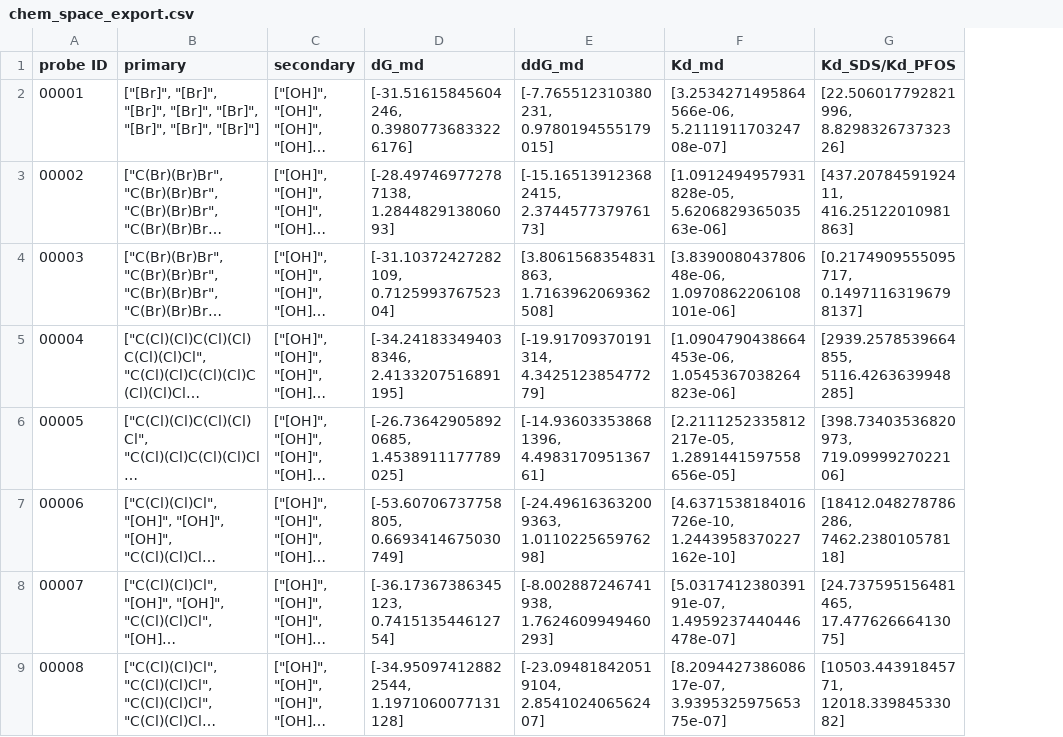
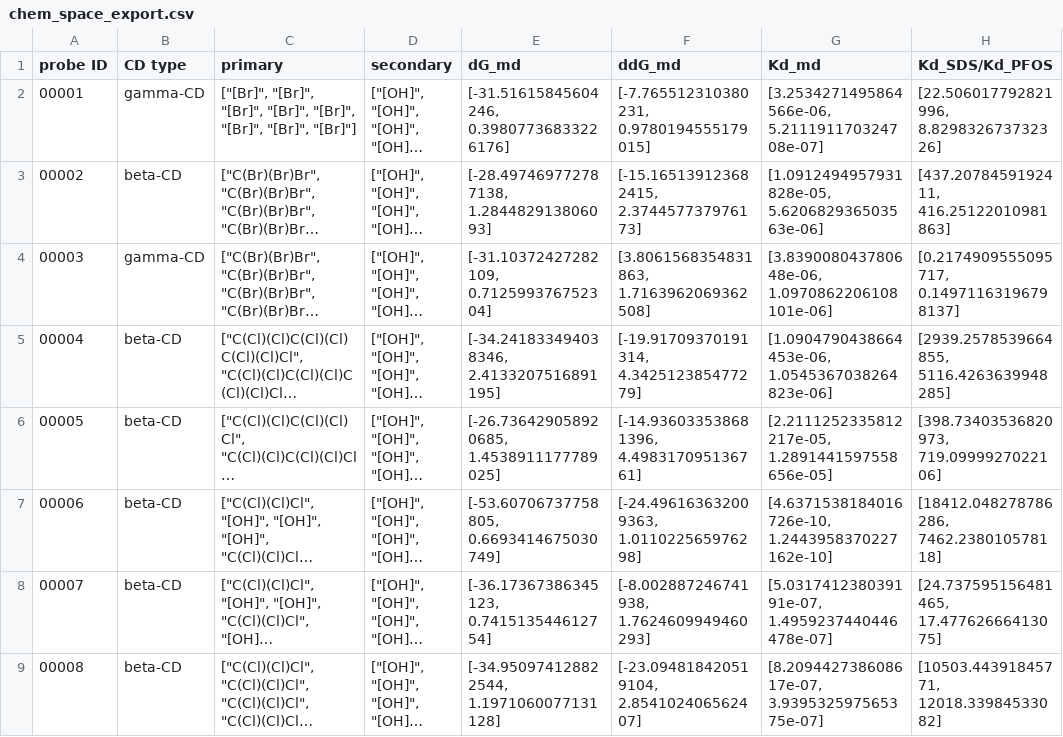
Before and after one commit to siddarthachar/functionalized_cyclodextrin_pfas, a CSV file: chem_space_data/chem_space_export.csv, drawn as a sheet; only a part is shown; long unchanged cells end in …; the diff names each change by its address in the sheet, - before the commit and + after, or states it on an @@ line.

Commit message:
added CD type to the csv file

```diff
--- a/chem_space_data/chem_space_export.csv
+++ b/chem_space_data/chem_space_export.csv
+column B (CD type), rows 2-9: gamma-CD | beta-CD | gamma-CD | beta-CD | beta-CD | beta-CD | beta-CD | beta-CD
```
Also changed, not shown: 2 other files.
